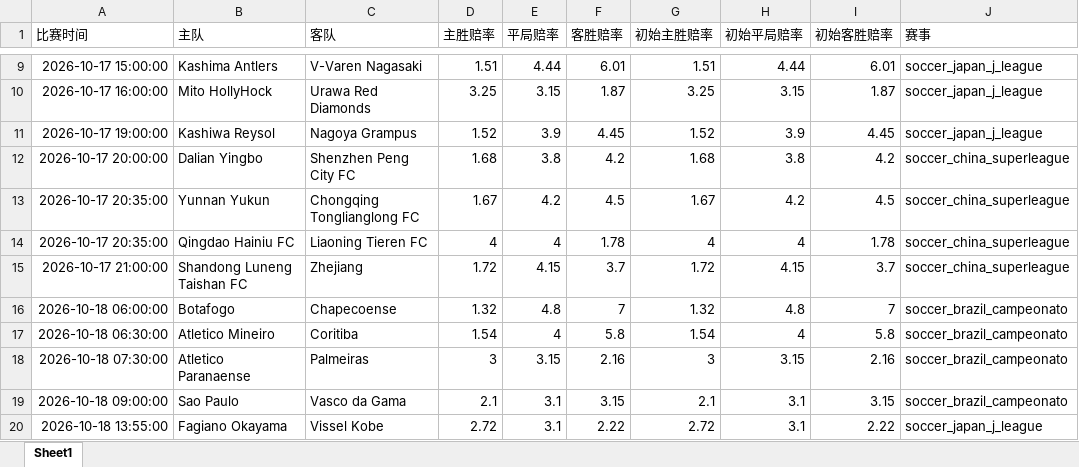
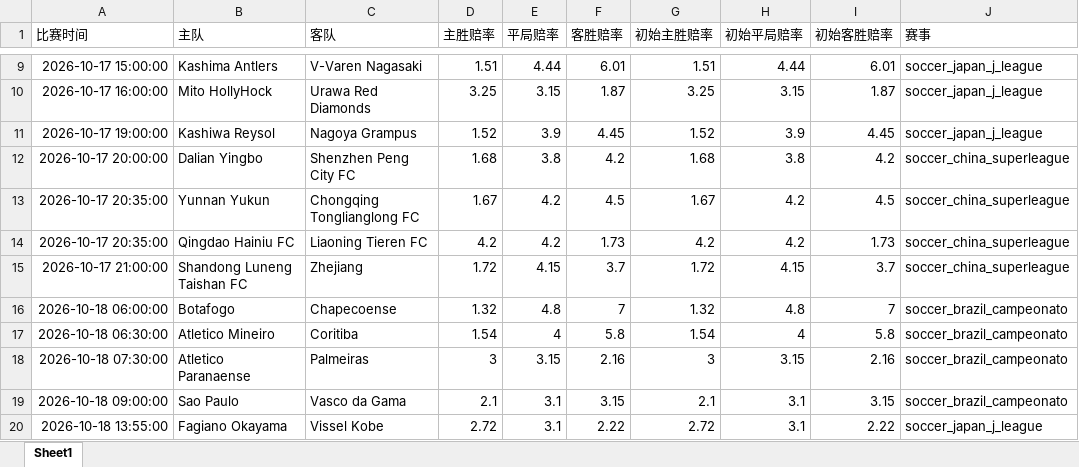
Before and after one commit to mynametengfei-coder/football_model, an Excel workbook: matches_with_odds.xlsx, sheet Sheet1, drawn as a sheet; only a part is shown, gaps mark what is left out; values as stored, in another font and other column widths than the file's, no borders; the diff names each change by its address in the sheet, - before the commit and + after, or states it on an @@ line.

```diff
--- a/matches_with_odds.xlsx (sheet Sheet1)
+++ b/matches_with_odds.xlsx (sheet Sheet1)
-D14 (主胜赔率): 4
+D14 (主胜赔率): 4.2
-E14 (平局赔率): 4
+E14 (平局赔率): 4.2
-F14 (客胜赔率): 1.78
+F14 (客胜赔率): 1.73
-G14 (初始主胜赔率): 4
+G14 (初始主胜赔率): 4.2
-H14 (初始平局赔率): 4
+H14 (初始平局赔率): 4.2
-I14 (初始客胜赔率): 1.78
+I14 (初始客胜赔率): 1.73
```
Also changed, not shown: odds_history.xlsx.
